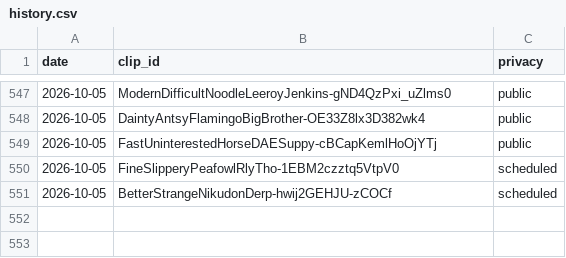
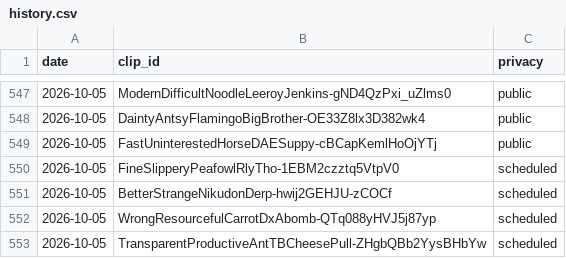
Before and after one commit to chat94534-oss/clip-autoposter, a CSV file: logs/history.csv, drawn as a sheet; only a part is shown, gaps mark what is left out.

```diff
--- a/logs/history.csv
+++ b/logs/history.csv
@@ -551 +551,3 @@ date,clip_id,privacy
 2026-10-05,BetterStrangeNikudonDerp-hwij2GEHJU-zCOCf,scheduled
+2026-10-05,WrongResourcefulCarrotDxAbomb-QTq088yHVJ5j87yp,scheduled
+2026-10-05,TransparentProductiveAntTBCheesePull-ZHgbQBb2YysBHbYw,scheduled
```
Also changed, not shown: 1 other file.
